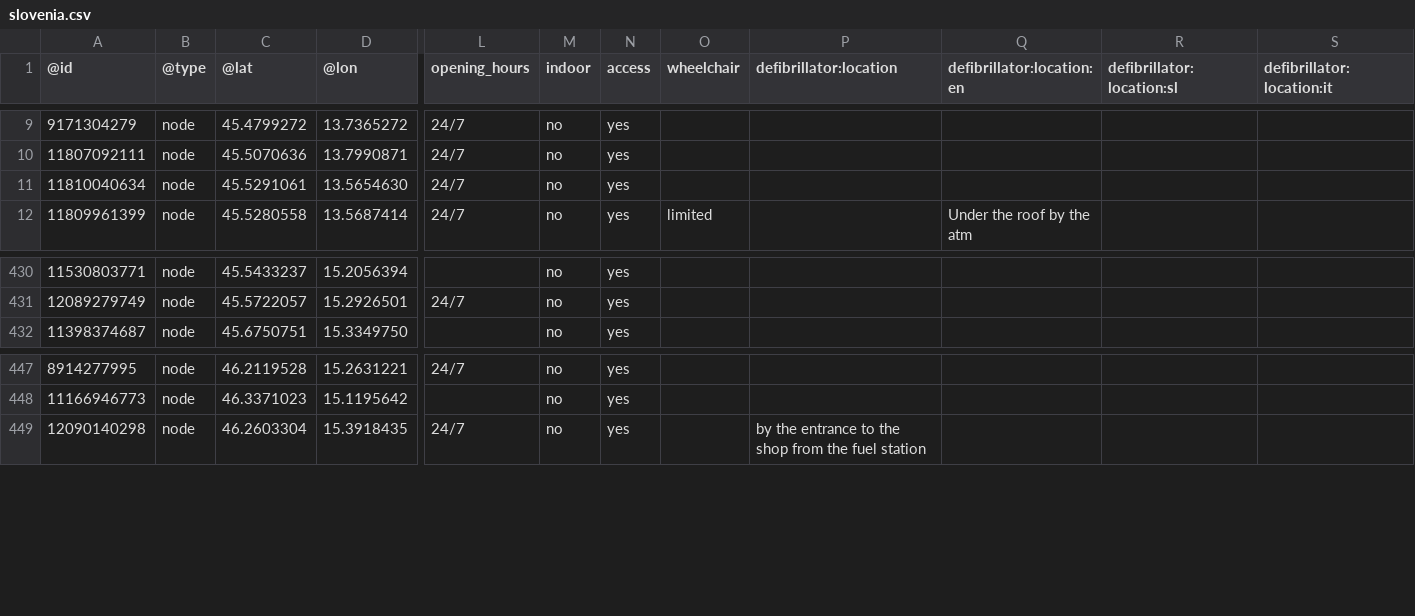
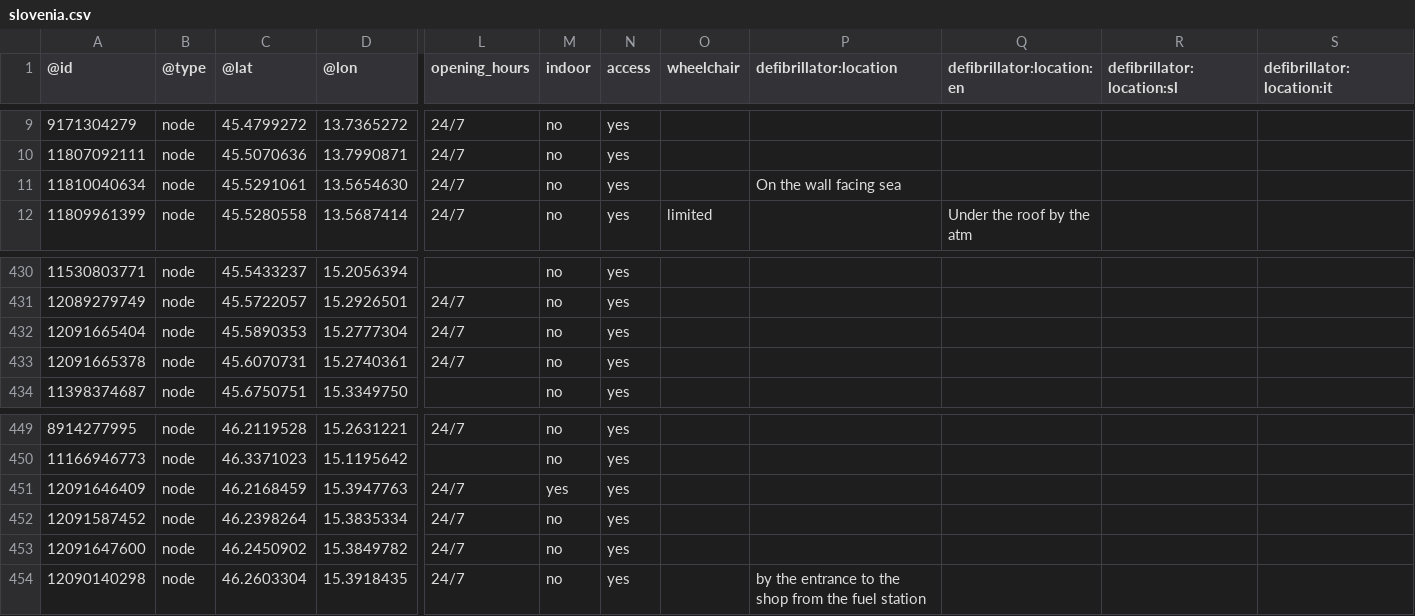
Before and after one commit to sledilnik/aed-data, a CSV file: sources/openstreetmap.org/slovenia.csv, drawn as a sheet; only a part is shown, gaps mark what is left out; rows hold the shown columns only; the diff names each change by its address in the sheet, - before the commit and + after, or states it on an @@ line.

```diff
--- a/sources/openstreetmap.org/slovenia.csv
+++ b/sources/openstreetmap.org/slovenia.csv
-P11 (defibrillator:location): (empty)
+P11 (defibrillator:location): On the wall facing sea
+row 432: 12091665404 | node | 45.5890353 | 15.2777304 | 24/7 | no | yes
+row 433: 12091665378 | node | 45.6070731 | 15.2740361 | 24/7 | no | yes
+row 451: 12091646409 | node | 46.2168459 | 15.3947763 | 24/7 | yes | yes
+row 452: 12091587452 | node | 46.2398264 | 15.3835334 | 24/7 | no | yes
+row 453: 12091647600 | node | 46.2450902 | 15.3849782 | 24/7 | no | yes
```
